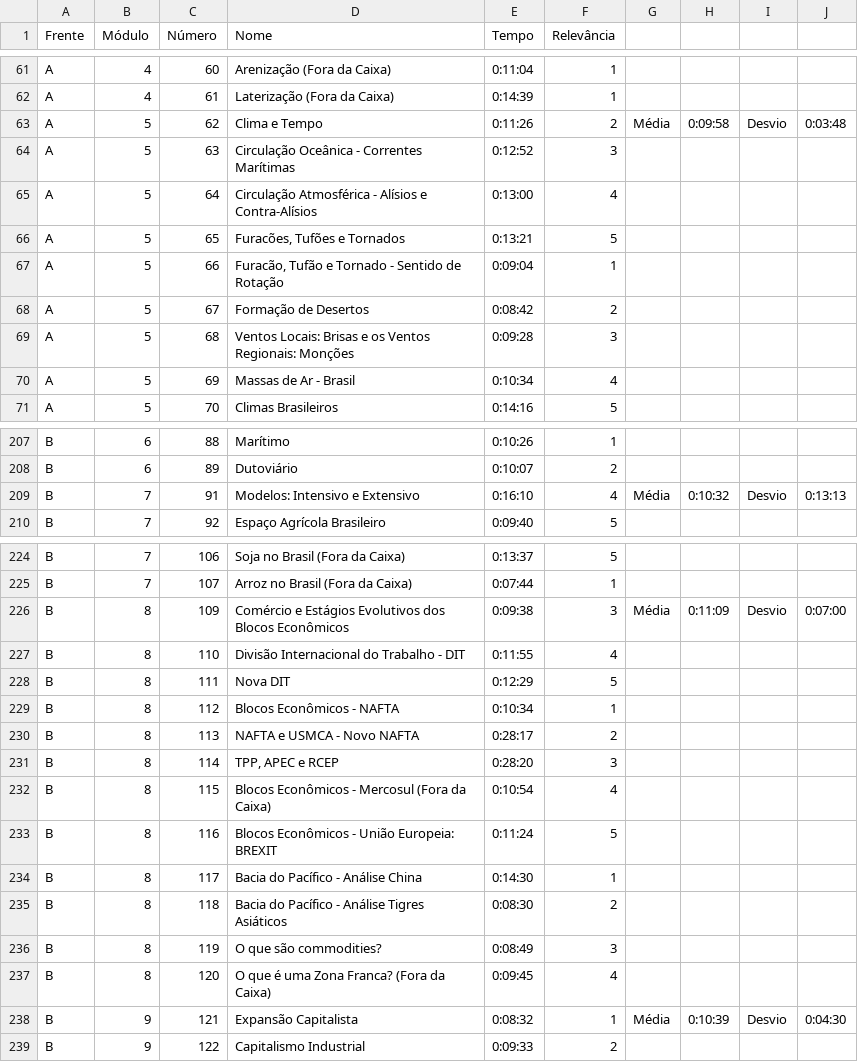
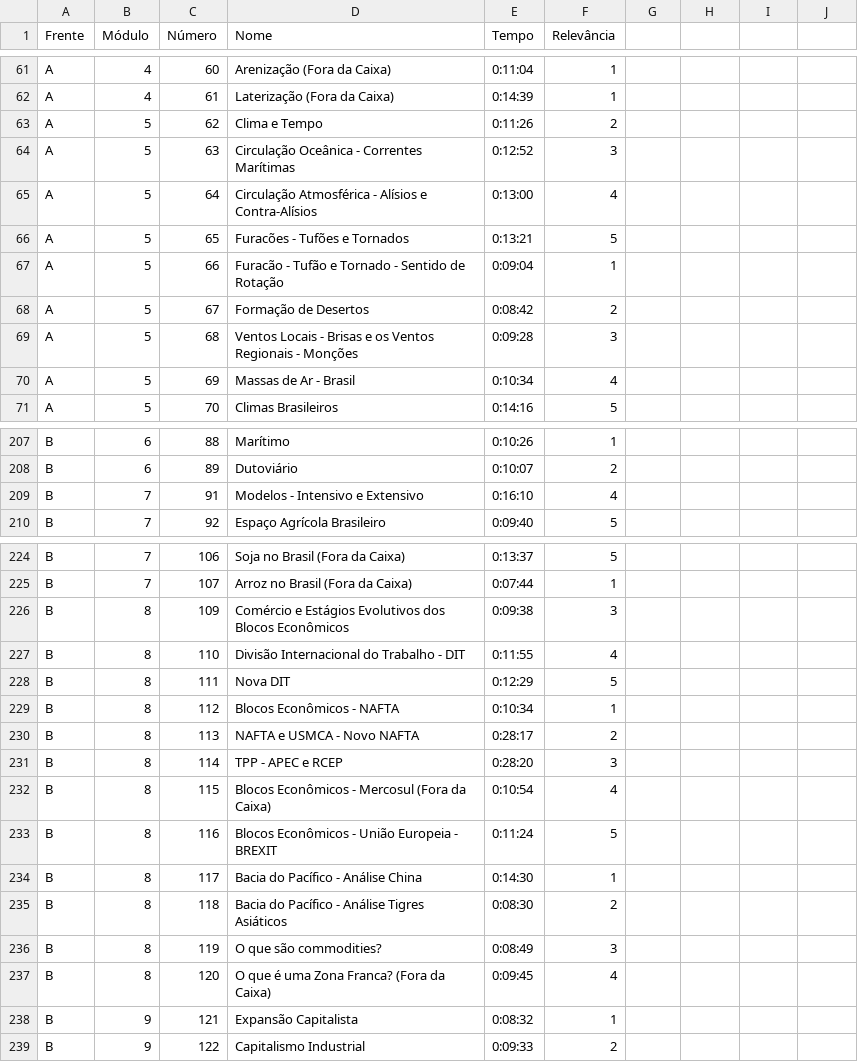
Before and after one commit to RosaUlisses/Freela, a CSV file: back-end/Csvs/Geografia.csv, drawn as a sheet; only a part is shown, gaps mark what is left out; the diff covers the shown part only.

```diff
--- a/back-end/Csvs/Geografia.csv
+++ b/back-end/Csvs/Geografia.csv
@@ -63 +63 @@ A,4,61,Laterização (Fora da Caixa),0:14:39,1,,,,
-A,5,62,Clima e Tempo,0:11:26,2,Média,0:09:58,Desvio,0:03:48
+A,5,62,Clima e Tempo,0:11:26,2
@@ -66,2 +66,2 @@ A,5,64,Circulação Atmosférica - Alísios e Contra-Alísios,0:13:00,4,,,,
-A,5,65,"Furacões, Tufões e Tornados",0:13:21,5,,,,
-A,5,66,"Furacão, Tufão e Tornado - Sentido de Rotação",0:09:04,1,,,,
+A,5,65,Furacões - Tufões e Tornados,0:13:21,5
+A,5,66,Furacão - Tufão e Tornado - Sentido de Rotação,0:09:04,1
@@ -69 +69 @@ A,5,67,Formação de Desertos,0:08:42,2,,,,
-A,5,68,Ventos Locais: Brisas e os Ventos Regionais: Monções,0:09:28,3,,,,
+A,5,68,Ventos Locais - Brisas e os Ventos Regionais - Monções,0:09:28,3
@@ -209 +209 @@ B,6,89,Dutoviário,0:10:07,2,,,,
-B,7,91,Modelos: Intensivo e Extensivo,0:16:10,4,Média,0:10:32,Desvio,0:13:13
+B,7,91,Modelos - Intensivo e Extensivo,0:16:10,4
@@ -226 +226 @@ B,7,107,Arroz no Brasil (Fora da Caixa),0:07:44,1,,,,
-B,8,109,Comércio e Estágios Evolutivos dos Blocos Econômicos,0:09:38,3,Média,0:11:09,Desvio,0:07:00
+B,8,109,Comércio e Estágios Evolutivos dos Blocos Econômicos,0:09:38,3
@@ -231 +231 @@ B,8,113,NAFTA e USMCA - Novo NAFTA,0:28:17,2,,,,
-B,8,114,"TPP, APEC e RCEP",0:28:20,3,,,,
+B,8,114,TPP - APEC e RCEP,0:28:20,3
@@ -233 +233 @@ B,8,115,Blocos Econômicos - Mercosul (Fora da Caixa),0:10:54,4,,,,
-B,8,116,Blocos Econômicos - União Europeia: BREXIT,0:11:24,5,,,,
+B,8,116,Blocos Econômicos - União Europeia - BREXIT,0:11:24,5
@@ -238 +238 @@ B,8,120,O que é uma Zona Franca? (Fora da Caixa),0:09:45,4,,,,
-B,9,121,Expansão Capitalista,0:08:32,1,Média,0:10:39,Desvio,0:04:30
+B,9,121,Expansão Capitalista,0:08:32,1
```
Also changed, not shown: 109 edited cells elsewhere in this file, 3 other files.
